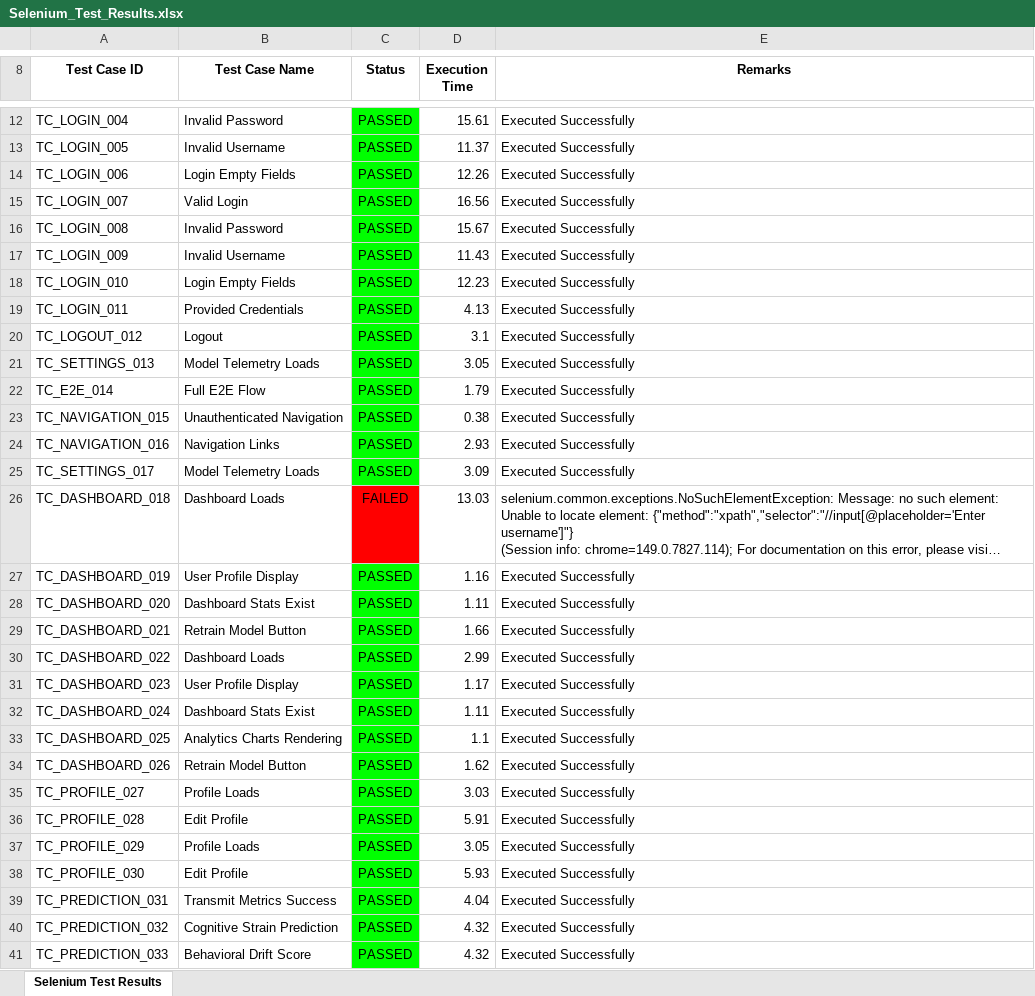
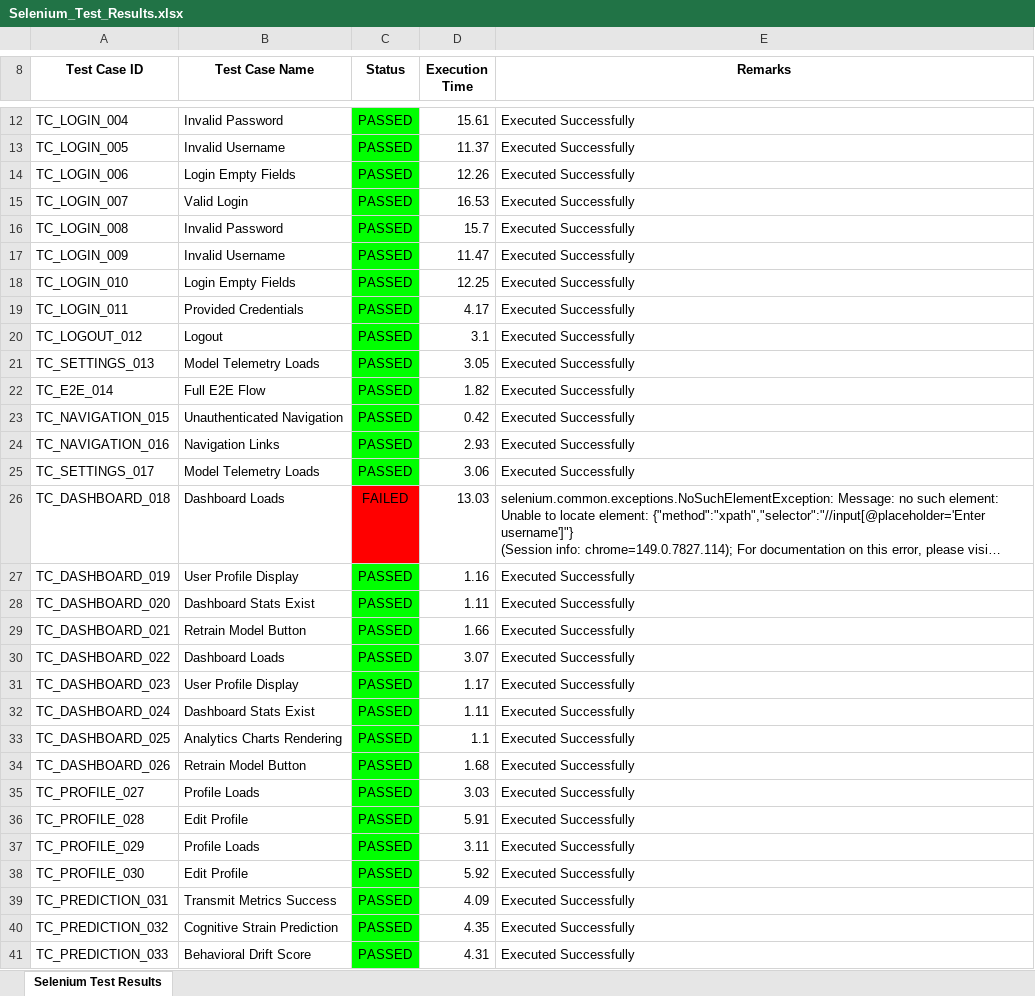
Before and after one commit to AhamedKaif/neuro-behavioral-drift, an Excel workbook: reports/Selenium_Test_Results.xlsx, sheet Selenium Test Results, drawn as a sheet; only a part is shown, gaps mark what is left out; long unchanged cells end in …; values as stored, in another font and other column widths than the file's, no borders; the diff covers the shown part only; the diff names each change by its address in the sheet, - before the commit and + after, or states it on an @@ line.

```diff
--- a/reports/Selenium_Test_Results.xlsx (sheet Selenium Test Results)
+++ b/reports/Selenium_Test_Results.xlsx (sheet Selenium Test Results)
-D15 (Execution Time): 16.56
+D15 (Execution Time): 16.53
-D16 (Execution Time): 15.67
+D16 (Execution Time): 15.7
-D17 (Execution Time): 11.43
+D17 (Execution Time): 11.47
-D18 (Execution Time): 12.23
+D18 (Execution Time): 12.25
-D19 (Execution Time): 4.13
+D19 (Execution Time): 4.17
-D22 (Execution Time): 1.79
+D22 (Execution Time): 1.82
-D23 (Execution Time): 0.38
+D23 (Execution Time): 0.42
-D25 (Execution Time): 3.09
+D25 (Execution Time): 3.06
-D30 (Execution Time): 2.99
+D30 (Execution Time): 3.07
-D34 (Execution Time): 1.62
+D34 (Execution Time): 1.68
-D37 (Execution Time): 3.05
+D37 (Execution Time): 3.11
-D38 (Execution Time): 5.93
+D38 (Execution Time): 5.92
-D39 (Execution Time): 4.04
+D39 (Execution Time): 4.09
-D40 (Execution Time): 4.32
+D40 (Execution Time): 4.35
-D41 (Execution Time): 4.32
+D41 (Execution Time): 4.31
```
Also changed, not shown: 9 edited cells elsewhere in this sheet, 51 other files.
